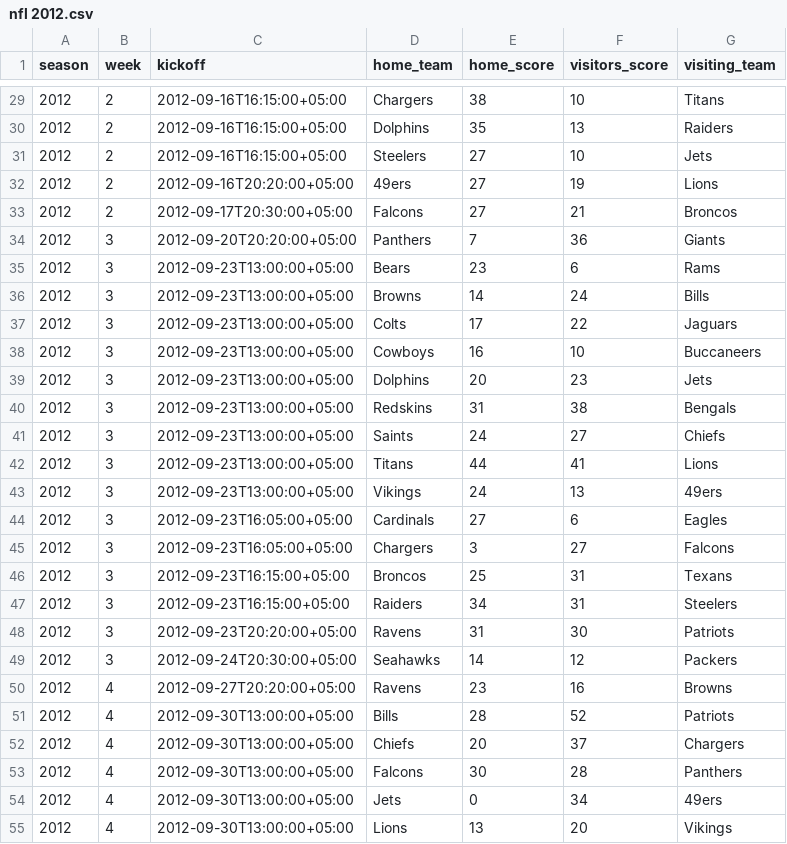
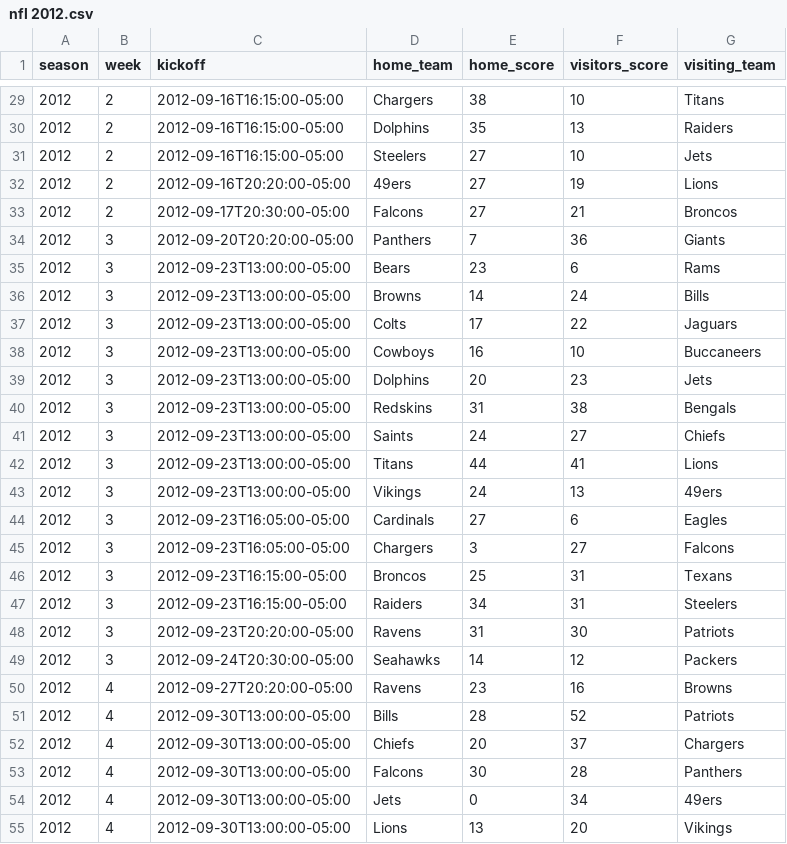
Before and after one commit to devstopfix/nfl_results, a CSV file: nfl 2012.csv, drawn as a sheet; only a part is shown, gaps mark what is left out; the diff covers the shown part only.

```diff
--- a/nfl 2012.csv
+++ b/nfl 2012.csv
@@ -29,27 +29,27 @@ season,week,kickoff,home_team,home_score,visitors_score,visiting_team
-2012,2,2012-09-16T16:15:00+05:00,Chargers,38,10,Titans
-2012,2,2012-09-16T16:15:00+05:00,Dolphins,35,13,Raiders
-2012,2,2012-09-16T16:15:00+05:00,Steelers,27,10,Jets
-2012,2,2012-09-16T20:20:00+05:00,49ers,27,19,Lions
-2012,2,2012-09-17T20:30:00+05:00,Falcons,27,21,Broncos
-2012,3,2012-09-20T20:20:00+05:00,Panthers,7,36,Giants
-2012,3,2012-09-23T13:00:00+05:00,Bears,23,6,Rams
-2012,3,2012-09-23T13:00:00+05:00,Browns,14,24,Bills
-2012,3,2012-09-23T13:00:00+05:00,Colts,17,22,Jaguars
-2012,3,2012-09-23T13:00:00+05:00,Cowboys,16,10,Buccaneers
-2012,3,2012-09-23T13:00:00+05:00,Dolphins,20,23,Jets
-2012,3,2012-09-23T13:00:00+05:00,Redskins,31,38,Bengals
-2012,3,2012-09-23T13:00:00+05:00,Saints,24,27,Chiefs
-2012,3,2012-09-23T13:00:00+05:00,Titans,44,41,Lions
-2012,3,2012-09-23T13:00:00+05:00,Vikings,24,13,49ers
-2012,3,2012-09-23T16:05:00+05:00,Cardinals,27,6,Eagles
-2012,3,2012-09-23T16:05:00+05:00,Chargers,3,27,Falcons
-2012,3,2012-09-23T16:15:00+05:00,Broncos,25,31,Texans
-2012,3,2012-09-23T16:15:00+05:00,Raiders,34,31,Steelers
-2012,3,2012-09-23T20:20:00+05:00,Ravens,31,30,Patriots
-2012,3,2012-09-24T20:30:00+05:00,Seahawks,14,12,Packers
-2012,4,2012-09-27T20:20:00+05:00,Ravens,23,16,Browns
-2012,4,2012-09-30T13:00:00+05:00,Bills,28,52,Patriots
-2012,4,2012-09-30T13:00:00+05:00,Chiefs,20,37,Chargers
-2012,4,2012-09-30T13:00:00+05:00,Falcons,30,28,Panthers
-2012,4,2012-09-30T13:00:00+05:00,Jets,0,34,49ers
-2012,4,2012-09-30T13:00:00+05:00,Lions,13,20,Vikings
+2012,2,2012-09-16T16:15:00-05:00,Chargers,38,10,Titans
+2012,2,2012-09-16T16:15:00-05:00,Dolphins,35,13,Raiders
+2012,2,2012-09-16T16:15:00-05:00,Steelers,27,10,Jets
+2012,2,2012-09-16T20:20:00-05:00,49ers,27,19,Lions
+2012,2,2012-09-17T20:30:00-05:00,Falcons,27,21,Broncos
+2012,3,2012-09-20T20:20:00-05:00,Panthers,7,36,Giants
+2012,3,2012-09-23T13:00:00-05:00,Bears,23,6,Rams
+2012,3,2012-09-23T13:00:00-05:00,Browns,14,24,Bills
+2012,3,2012-09-23T13:00:00-05:00,Colts,17,22,Jaguars
+2012,3,2012-09-23T13:00:00-05:00,Cowboys,16,10,Buccaneers
+2012,3,2012-09-23T13:00:00-05:00,Dolphins,20,23,Jets
+2012,3,2012-09-23T13:00:00-05:00,Redskins,31,38,Bengals
+2012,3,2012-09-23T13:00:00-05:00,Saints,24,27,Chiefs
+2012,3,2012-09-23T13:00:00-05:00,Titans,44,41,Lions
+2012,3,2012-09-23T13:00:00-05:00,Vikings,24,13,49ers
+2012,3,2012-09-23T16:05:00-05:00,Cardinals,27,6,Eagles
+2012,3,2012-09-23T16:05:00-05:00,Chargers,3,27,Falcons
+2012,3,2012-09-23T16:15:00-05:00,Broncos,25,31,Texans
+2012,3,2012-09-23T16:15:00-05:00,Raiders,34,31,Steelers
+2012,3,2012-09-23T20:20:00-05:00,Ravens,31,30,Patriots
+2012,3,2012-09-24T20:30:00-05:00,Seahawks,14,12,Packers
+2012,4,2012-09-27T20:20:00-05:00,Ravens,23,16,Browns
+2012,4,2012-09-30T13:00:00-05:00,Bills,28,52,Patriots
+2012,4,2012-09-30T13:00:00-05:00,Chiefs,20,37,Chargers
+2012,4,2012-09-30T13:00:00-05:00,Falcons,30,28,Panthers
+2012,4,2012-09-30T13:00:00-05:00,Jets,0,34,49ers
+2012,4,2012-09-30T13:00:00-05:00,Lions,13,20,Vikings
```
Also changed, not shown: 37 edited cells elsewhere in this file.
